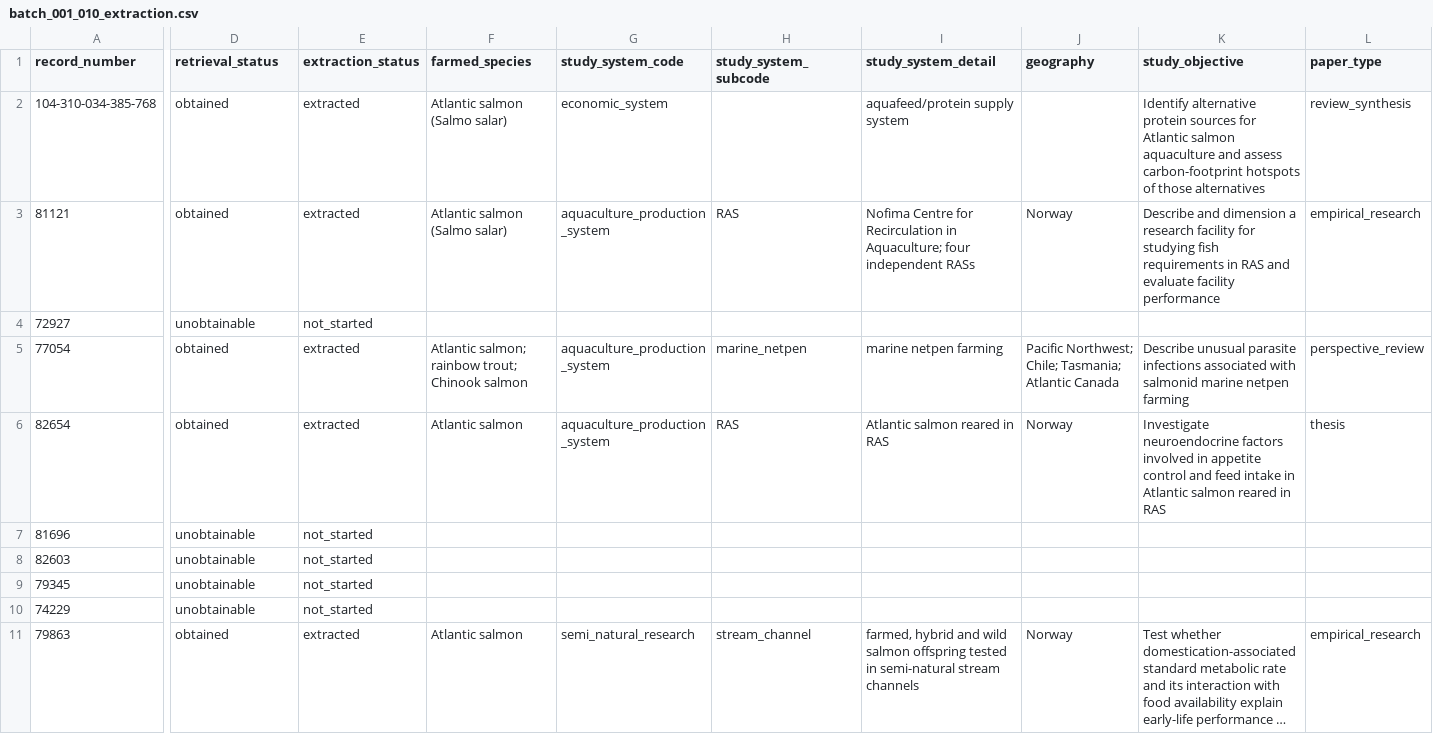
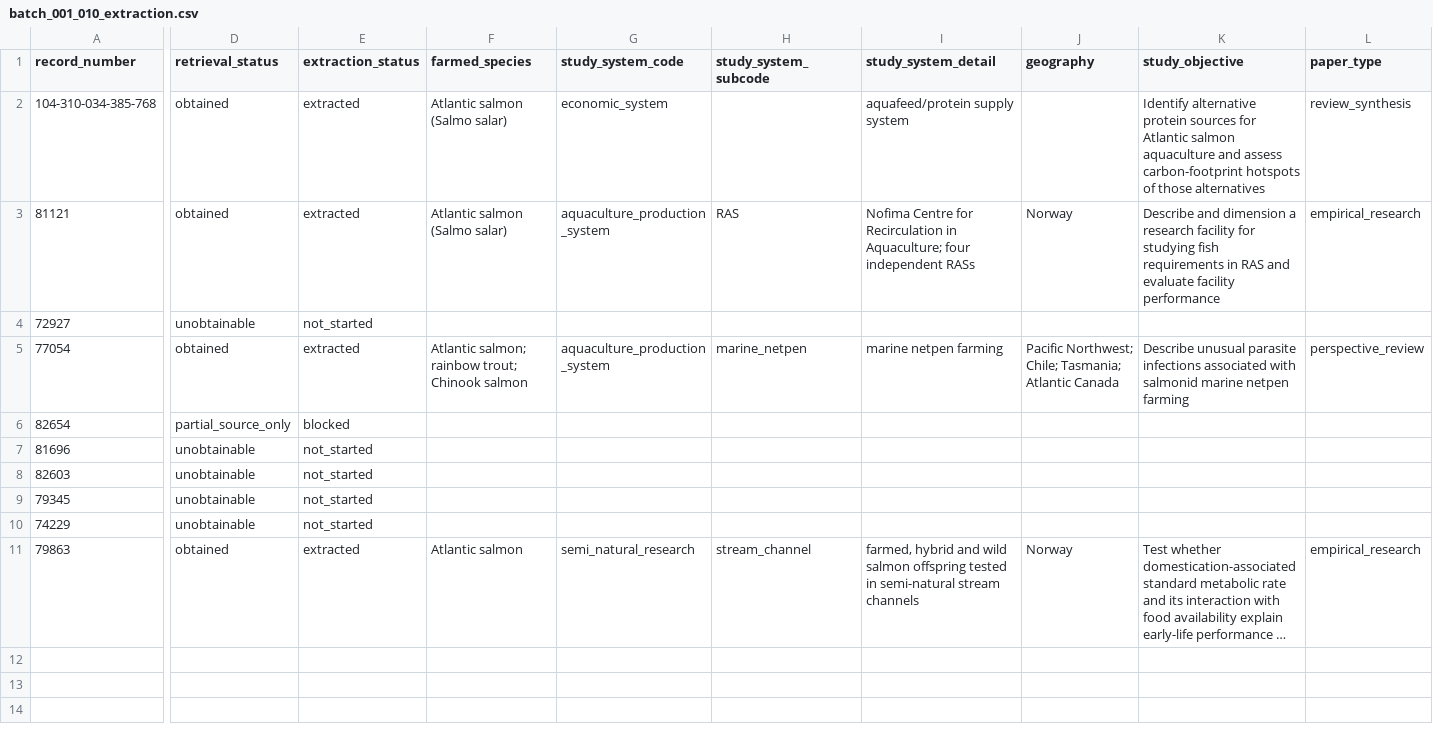
Before and after one commit to thesalmonandthetomato/fulltexttest, a CSV file: outputs/batch_001_010_extraction.csv, drawn as a sheet; only a part is shown, gaps mark what is left out; long unchanged cells end in …; the diff covers the shown part only; the diff names each change by its address in the sheet, - before the commit and + after, or states it on an @@ line.

Commit message:
Correct thesis partial-source status; prevent extraction without full text

```diff
--- a/outputs/batch_001_010_extraction.csv
+++ b/outputs/batch_001_010_extraction.csv
-D6 (retrieval_status): obtained
+D6 (retrieval_status): partial_source_only
-E6 (extraction_status): extracted
+E6 (extraction_status): blocked
-F6 (farmed_species): Atlantic salmon
+F6 (farmed_species): (empty)
-G6 (study_system_code): aquaculture_production_system
+G6 (study_system_code): (empty)
-H6 (study_system_subcode): RAS
+H6 (study_system_subcode): (empty)
-I6 (study_system_detail): Atlantic salmon reared in RAS
+I6 (study_system_detail): (empty)
-J6 (geography): Norway
+J6 (geography): (empty)
-K6 (study_objective): Investigate neuroendocrine factors involved in appetite control and feed intake in Atlantic salmon reared in RAS
+K6 (study_objective): (empty)
-L6 (paper_type): thesis
+L6 (paper_type): (empty)
```
Also changed, not shown: 26 edited cells elsewhere in this file.
